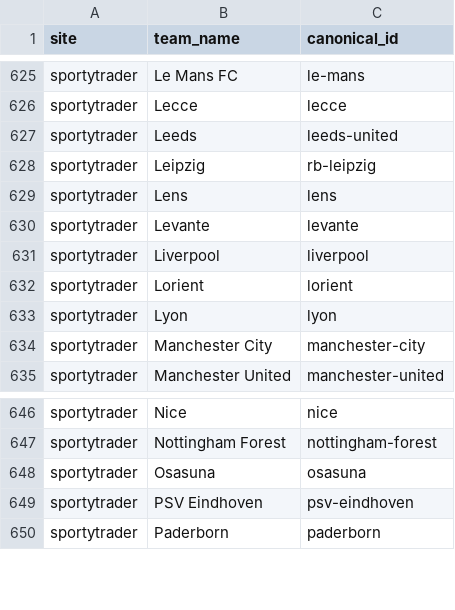
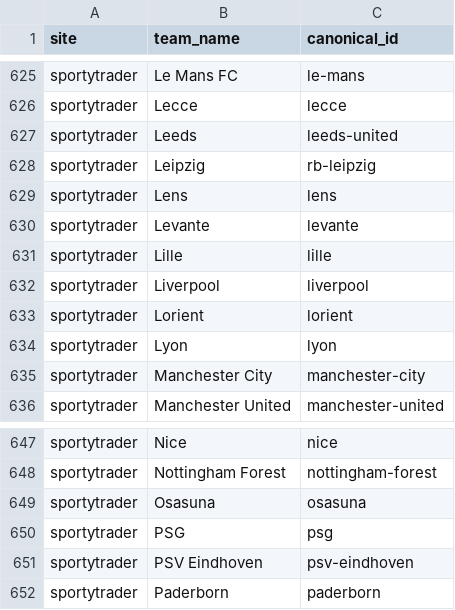
Before and after one commit to temesgen-982/consensus-temp, a CSV file: data/canonical/teams.csv, drawn as a sheet; only a part is shown, gaps mark what is left out; the diff names each change by its address in the sheet, - before the commit and + after, or states it on an @@ line.

```diff
--- a/data/canonical/teams.csv
+++ b/data/canonical/teams.csv
+row 631: sportytrader | Lille | lille
+row 650: sportytrader | PSG | psg
```
Also changed, not shown: data/canonical/fixtures.csv, data/raw/eaglepredict.csv, 16 other files.
